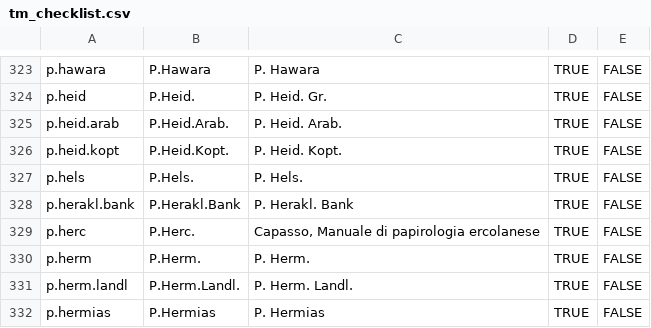
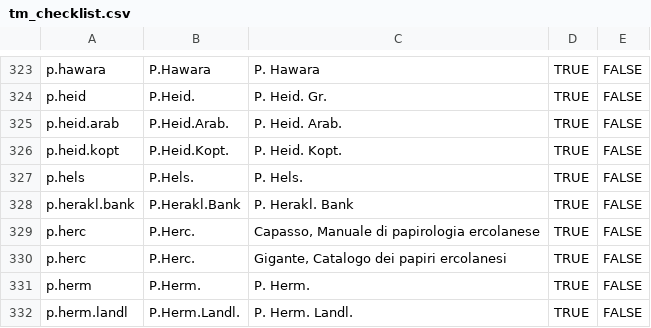
Before and after one commit to papyri/navigator, a CSV file: pn-scripts/migrate/tm_checklist.csv, drawn as a sheet; only a part is shown, gaps mark what is left out; the shorter side is filled out with more unchanged rows; the diff names each change by its address in the sheet, - before the commit and + after, or states it on an @@ line.

Commit message:
Update checklist.

```diff
--- a/pn-scripts/migrate/tm_checklist.csv
+++ b/pn-scripts/migrate/tm_checklist.csv
+row 330: p.herc | P.Herc. | Gigante, Catalogo dei papiri ercolanesi | TRUE | FALSE
```
